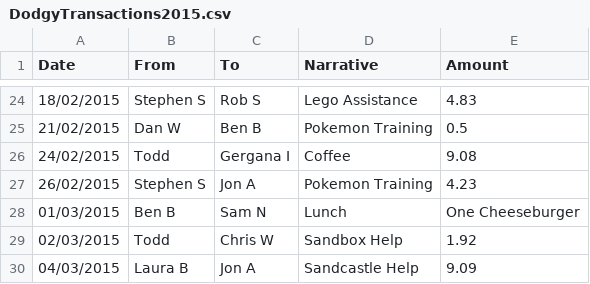
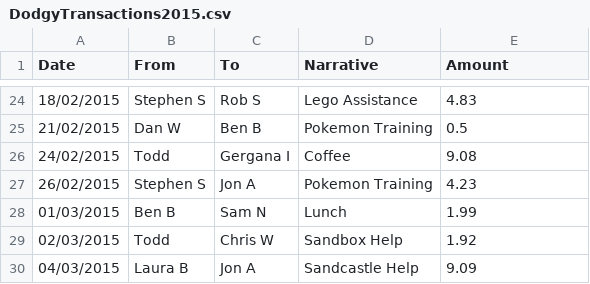
Before and after one commit to doctone/support-bank, a CSV file: DodgyTransactions2015.csv, drawn as a sheet; only a part is shown, gaps mark what is left out.

```diff
--- a/DodgyTransactions2015.csv
+++ b/DodgyTransactions2015.csv
@@ -27,3 +27,3 @@ Date,From,To,Narrative,Amount
 26/02/2015,Stephen S,Jon A,Pokemon Training,4.23
-01/03/2015,Ben B,Sam N,Lunch,One Cheeseburger
+01/03/2015,Ben B,Sam N,Lunch,1.99
 02/03/2015,Todd,Chris W,Sandbox Help,1.92
```
Also changed, not shown: 18 other files.
